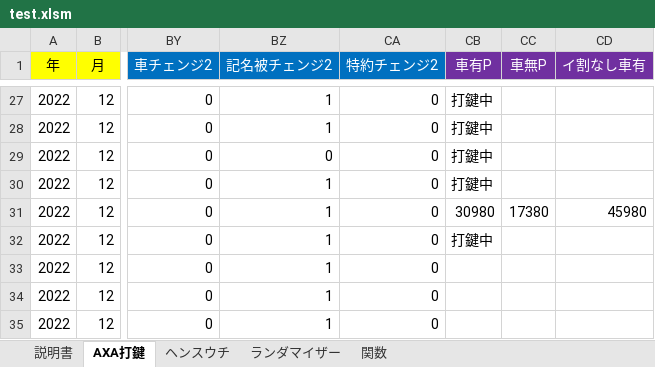
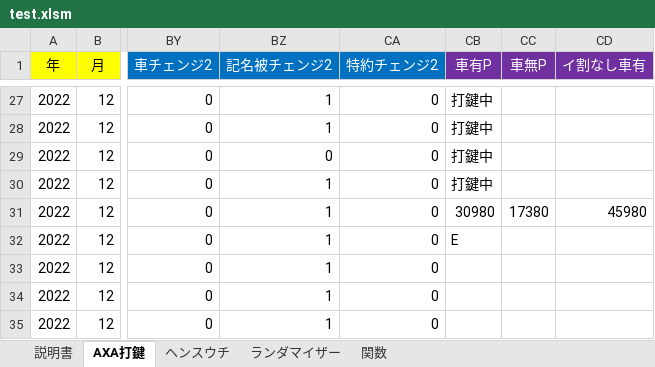
Before and after one commit to yngwaaaa/premium, an Excel workbook: test.xlsm, sheet AXA打鍵, drawn as a sheet; only a part is shown, gaps mark what is left out; values as stored, in another font and other column widths than the file's, no borders; conditional formats not drawn; the diff names each change by its address in the sheet, - before the commit and + after, or states it on an @@ line.

```diff
--- a/test.xlsm (sheet AXA打鍵)
+++ b/test.xlsm (sheet AXA打鍵)
-CB32 (車有P): 打鍵中
+CB32 (車有P): E
```
Also changed, not shown: test_backup.xlsm.
